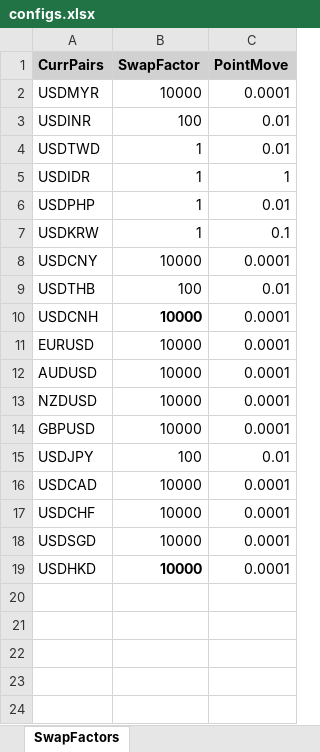
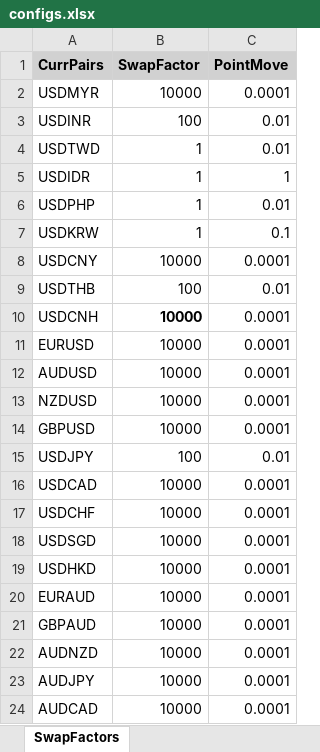
Before and after one commit to IndianCuriosity/projects_new, an Excel workbook: configs/configs.xlsx, sheet SwapFactors, drawn as a sheet; values as stored, in another font and other column widths than the file's, no borders; the diff names each change by its address in the sheet, - before the commit and + after, or states it on an @@ line.

```diff
--- a/configs/configs.xlsx (sheet SwapFactors)
+++ b/configs/configs.xlsx (sheet SwapFactors)
-B19 bold: on
+B19 bold: off
+row 20: EURAUD | 10000 | 0.0001
+row 21: GBPAUD | 10000 | 0.0001
+row 22: AUDNZD | 10000 | 0.0001
+row 23: AUDJPY | 10000 | 0.0001
+row 24: AUDCAD | 10000 | 0.0001
```
Also changed, not shown: sheet Sheet12, sheet CurrPairSpotDaysConventions, sheet CurrPairRateConventions, 5 other files.
